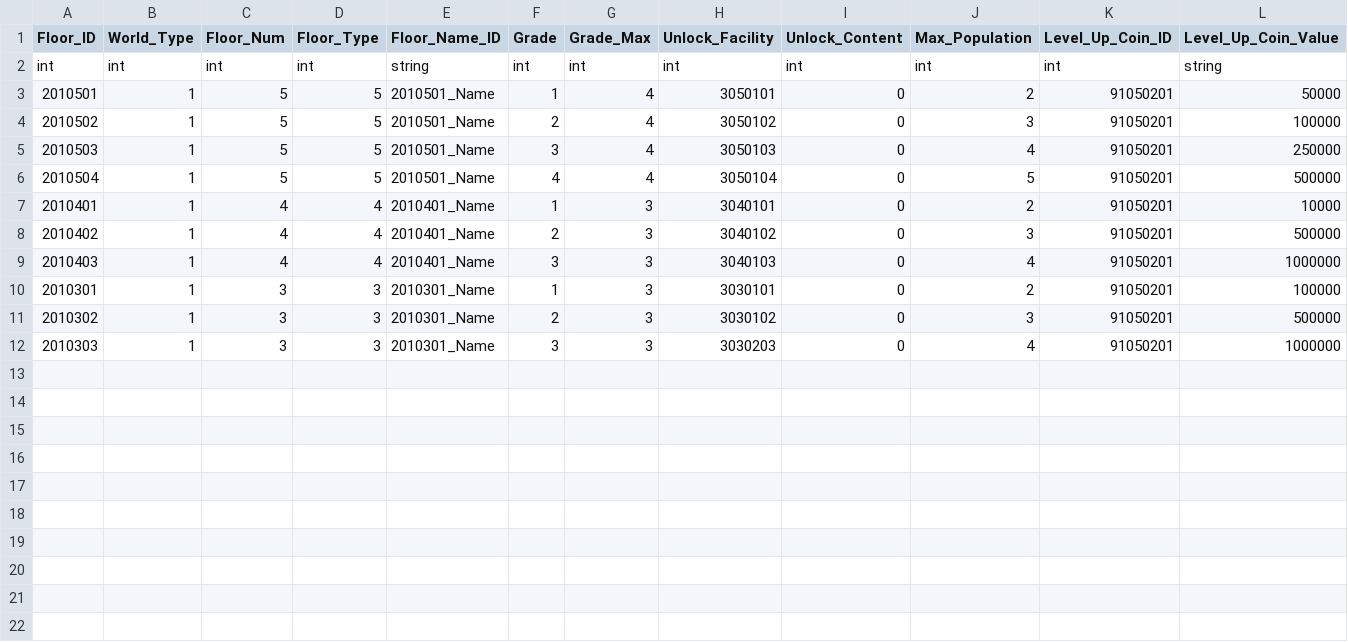
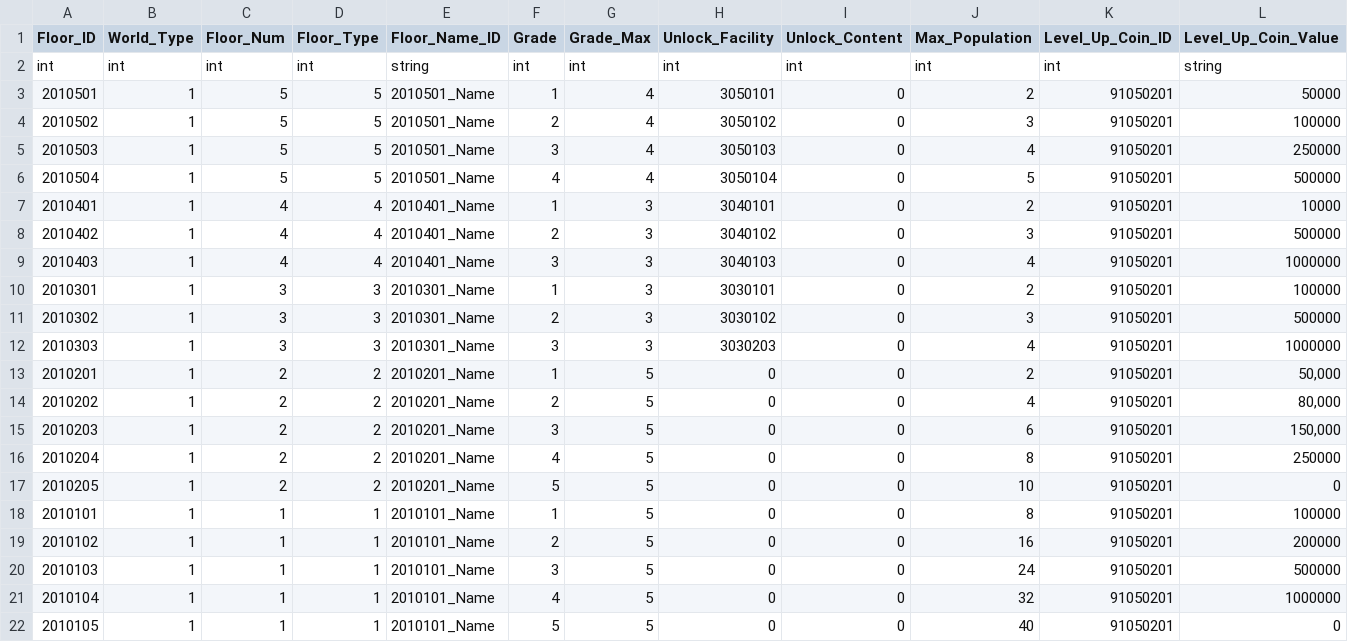
Before and after one commit to rlawlgns3433/MyUtopia, a CSV file: Assets/DataTables/FloorTable.csv, drawn as a sheet; only a part is shown; rows hold the shown columns only; the diff names each change by its address in the sheet, - before the commit and + after, or states it on an @@ line.

```diff
--- a/Assets/DataTables/FloorTable.csv
+++ b/Assets/DataTables/FloorTable.csv
+row 13: 2010201 | 1 | 2 | 2 | 2010201_Name | 1 | 5 | 0 | 0 | 2 | 91050201 | 50,000
+row 14: 2010202 | 1 | 2 | 2 | 2010201_Name | 2 | 5 | 0 | 0 | 4 | 91050201 | 80,000
+row 15: 2010203 | 1 | 2 | 2 | 2010201_Name | 3 | 5 | 0 | 0 | 6 | 91050201 | 150,000
+row 16: 2010204 | 1 | 2 | 2 | 2010201_Name | 4 | 5 | 0 | 0 | 8 | 91050201 | 250000
+row 17: 2010205 | 1 | 2 | 2 | 2010201_Name | 5 | 5 | 0 | 0 | 10 | 91050201 | 0
+row 18: 2010101 | 1 | 1 | 1 | 2010101_Name | 1 | 5 | 0 | 0 | 8 | 91050201 | 100000
+row 19: 2010102 | 1 | 1 | 1 | 2010101_Name | 2 | 5 | 0 | 0 | 16 | 91050201 | 200000
+row 20: 2010103 | 1 | 1 | 1 | 2010101_Name | 3 | 5 | 0 | 0 | 24 | 91050201 | 500000
+row 21: 2010104 | 1 | 1 | 1 | 2010101_Name | 4 | 5 | 0 | 0 | 32 | 91050201 | 1000000
+row 22: 2010105 | 1 | 1 | 1 | 2010101_Name | 5 | 5 | 0 | 0 | 40 | 91050201 | 0
```
Also changed, not shown: Assets/DataTables/StringTableKr.csv, 12 other files.
